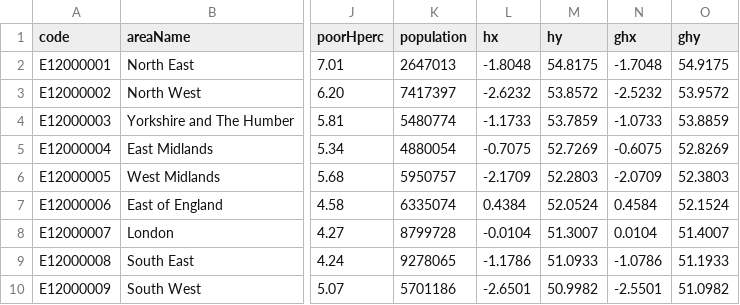
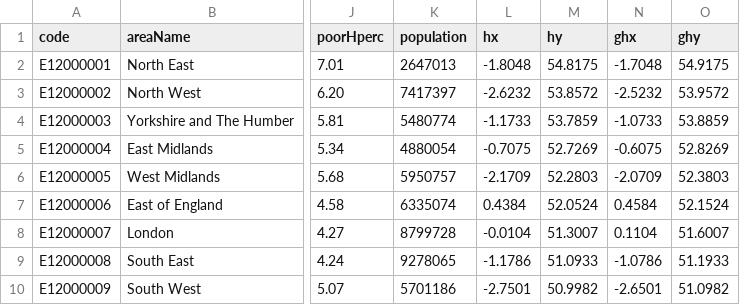
Before and after one commit to safaabdul/data, a CSV file: healthData.csv, drawn as a sheet; only a part is shown, gaps mark what is left out; the diff names each change by its address in the sheet, - before the commit and + after, or states it on an @@ line.

Commit message:
Update healthData.csv

```diff
--- a/healthData.csv
+++ b/healthData.csv
-N8 (ghx): 0.0104
+N8 (ghx): 0.1104
-O8 (ghy): 51.4007
+O8 (ghy): 51.6007
-L10 (hx): -2.6501
+L10 (hx): -2.7501
-N10 (ghx): -2.5501
+N10 (ghx): -2.6501
```
